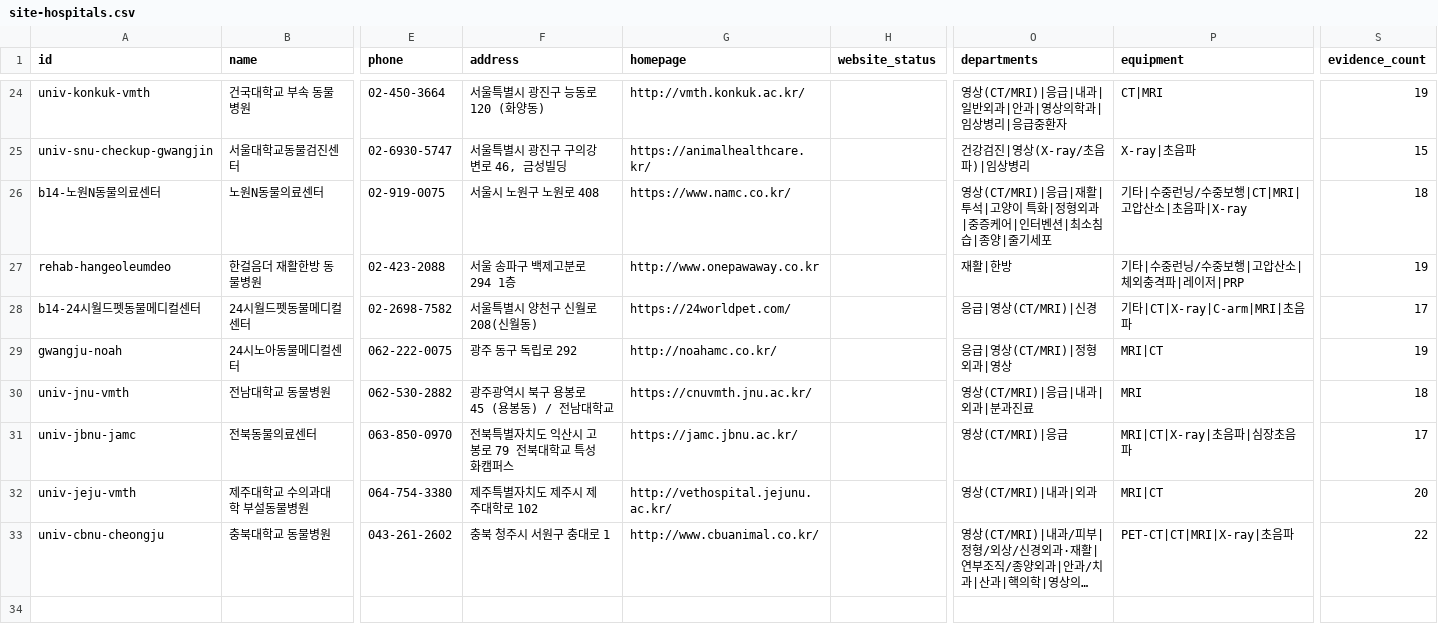
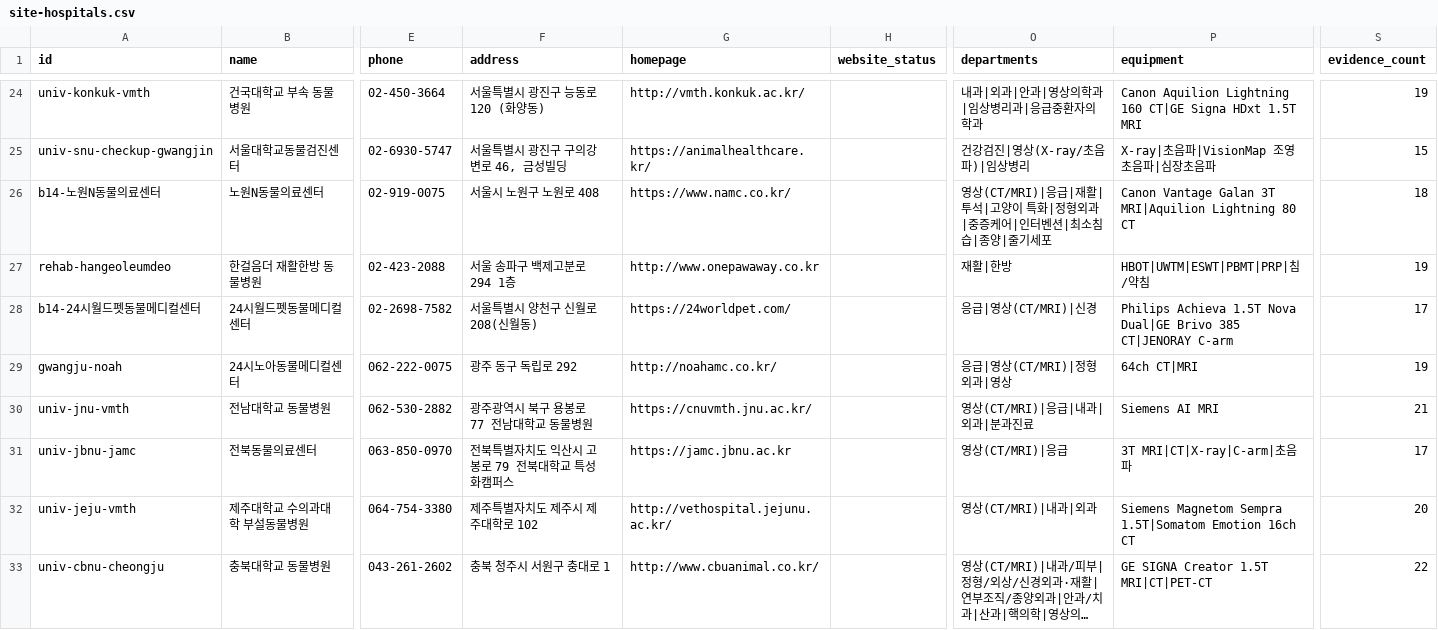
Before and after one commit to ryol84/naver-chatbot, a CSV file: data/hospitals/site-hospitals.csv, drawn as a sheet; only a part is shown, gaps mark what is left out; long unchanged cells end in …; the diff covers the shown part only; the diff names each change by its address in the sheet, - before the commit and + after, or states it on an @@ line.

```diff
--- a/data/hospitals/site-hospitals.csv
+++ b/data/hospitals/site-hospitals.csv
-O24 (departments): 영상(CT/MRI)|응급|내과|일반외과|안과|영상의학과|임상병리|응급중환자
+O24 (departments): 내과|외과|안과|영상의학과|임상병리과|응급중환자의학과
-P24 (equipment): CT|MRI
+P24 (equipment): Canon Aquilion Lightning 160 CT|GE Signa HDxt 1.5T MRI
-P25 (equipment): X-ray|초음파
+P25 (equipment): X-ray|초음파|VisionMap 조영초음파|심장초음파
-P26 (equipment): 기타|수중런닝/수중보행|CT|MRI|고압산소|초음파|X-ray
+P26 (equipment): Canon Vantage Galan 3T MRI|Aquilion Lightning 80 CT
-P27 (equipment): 기타|수중런닝/수중보행|고압산소|체외충격파|레이저|PRP
+P27 (equipment): HBOT|UWTM|ESWT|PBMT|PRP|침/약침
-P28 (equipment): 기타|CT|X-ray|C-arm|MRI|초음파
+P28 (equipment): Philips Achieva 1.5T Nova Dual|GE Brivo 385 CT|JENORAY C-arm
-P29 (equipment): MRI|CT
+P29 (equipment): 64ch CT|MRI
-F30 (address): 광주광역시 북구 용봉로 45 (용봉동) / 전남대학교
+F30 (address): 광주광역시 북구 용봉로 77 전남대학교 동물병원
-P30 (equipment): MRI
+P30 (equipment): Siemens AI MRI
-S30 (evidence_count): 18
+S30 (evidence_count): 21
-G31 (homepage): https://jamc.jbnu.ac.kr/
+G31 (homepage): https://jamc.jbnu.ac.kr
-P31 (equipment): MRI|CT|X-ray|초음파|심장초음파
+P31 (equipment): 3T MRI|CT|X-ray|C-arm|초음파
-P32 (equipment): MRI|CT
+P32 (equipment): Siemens Magnetom Sempra 1.5T|Somatom Emotion 16ch CT
-P33 (equipment): PET-CT|CT|MRI|X-ray|초음파
+P33 (equipment): GE SIGNA Creator 1.5T MRI|CT|PET-CT
```
Also changed, not shown: 32 edited cells elsewhere in this file, 5 other files.
